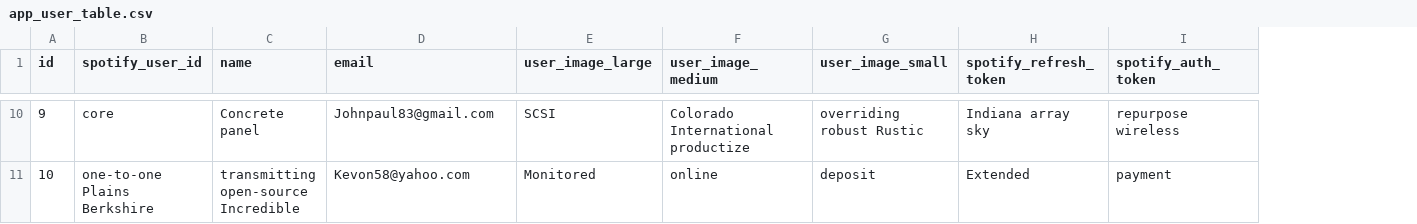
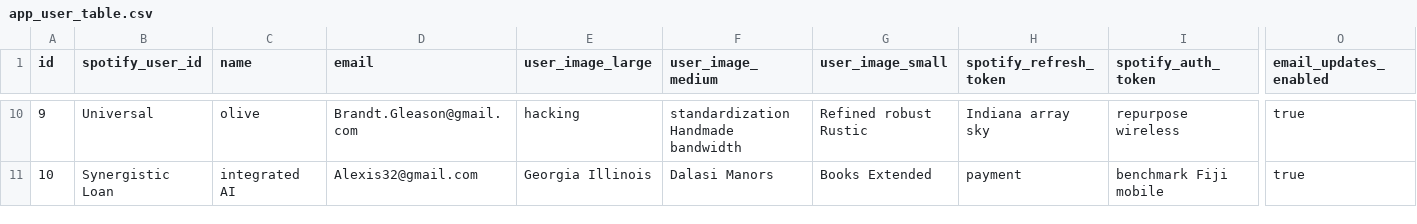
Before and after one commit to dcsp3/lowertones, a CSV file: src/main/resources/config/liquibase/fake-data/app_user_table.csv, drawn as a sheet; only a part is shown, gaps mark what is left out; the diff covers the shown part only; the diff names each change by its address in the sheet, - before the commit and + after, or states it on an @@ line.

Commit message:
may need to revert, regen'd JDL to add vault entity, and modify app user, need to readd lots of files to fix overwritten methods

```diff
--- a/src/main/resources/config/liquibase/fake-data/app_user_table.csv
+++ b/src/main/resources/config/liquibase/fake-data/app_user_table.csv
+column O (email_updates_enabled), rows 10-11: true | true
-B10 (spotify_user_id): core
+B10 (spotify_user_id): Universal
-C10 (name): Concrete panel
+C10 (name): olive
-D10 (email): Johnpaul83@gmail.com
+D10 (email): Brandt.Gleason@gmail.com
-E10 (user_image_large): SCSI
+E10 (user_image_large): hacking
-F10 (user_image_medium): Colorado International productize
+F10 (user_image_medium): standardization Handmade bandwidth
-G10 (user_image_small): overriding robust Rustic
+G10 (user_image_small): Refined robust Rustic
-B11 (spotify_user_id): one-to-one Plains Berkshire
+B11 (spotify_user_id): Synergistic Loan
-C11 (name): transmitting open-source Incredible
+C11 (name): integrated AI
-D11 (email): Kevon58@yahoo.com
+D11 (email): Alexis32@gmail.com
-E11 (user_image_large): Monitored
+E11 (user_image_large): Georgia Illinois
-F11 (user_image_medium): online
+F11 (user_image_medium): Dalasi Manors
-G11 (user_image_small): deposit
+G11 (user_image_small): Books Extended
-H11 (spotify_refresh_token): Extended
+H11 (spotify_refresh_token): payment
-I11 (spotify_auth_token): payment
+I11 (spotify_auth_token): benchmark Fiji mobile
```
Also changed, not shown: 63 edited cells elsewhere in this file, 47 other files.
